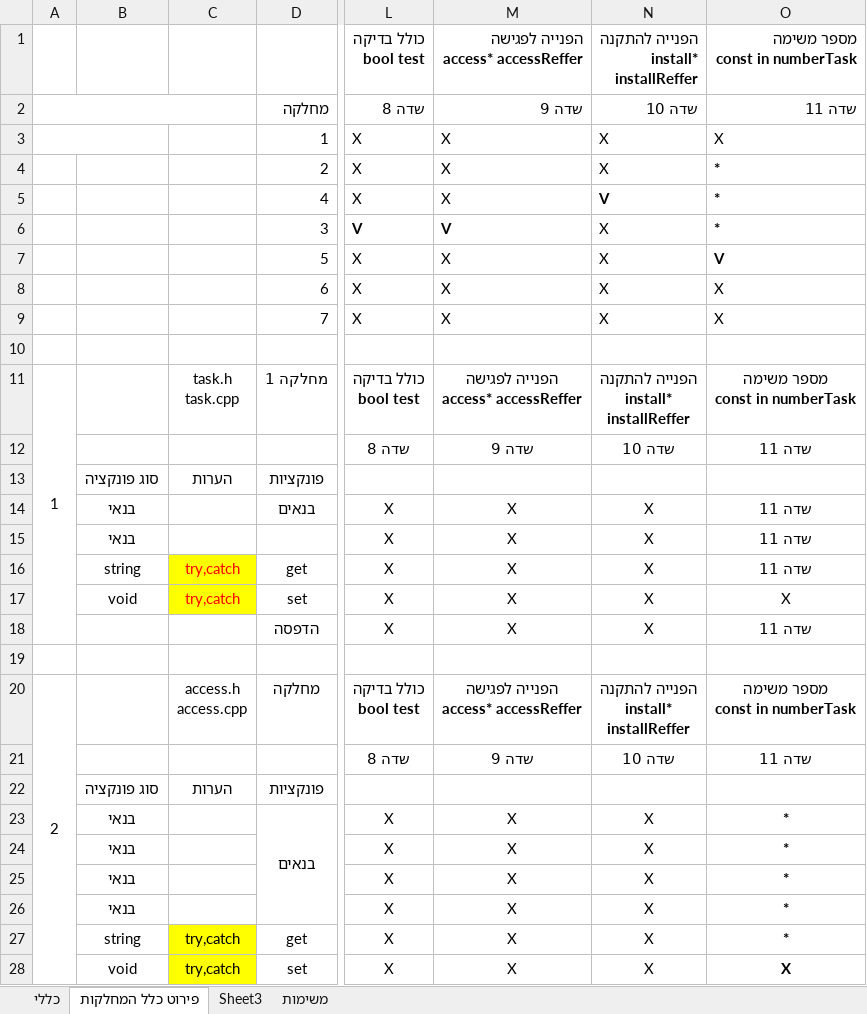
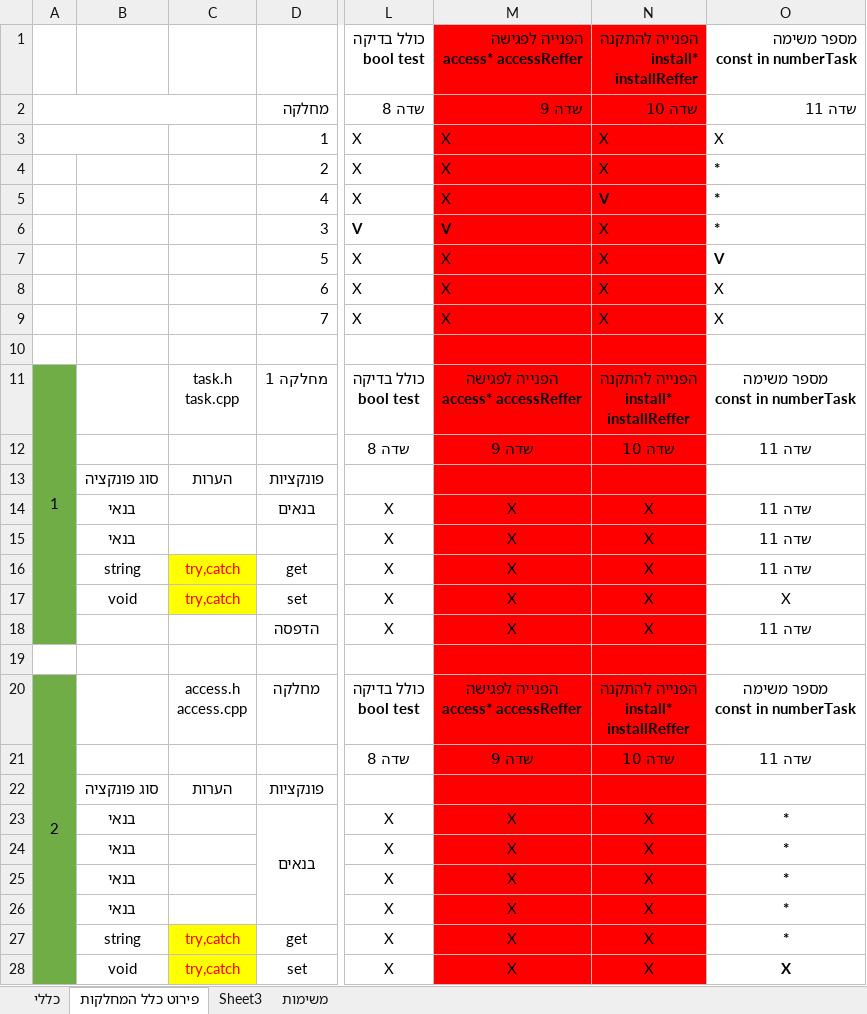
Before and after one commit to vadim566/TaskManger, an Excel workbook: פרויקט גמר CPP.xlsx, sheet פירוט כלל המחלקות, drawn as a sheet; only a part is shown, gaps mark what is left out; values as stored, in another font and other column widths than the file's, no borders; the diff covers the shown part only; the diff names each change by its address in the sheet, - before the commit and + after, or states it on an @@ line.

Commit message:
Update פרויקט גמר CPP.xlsx

```diff
--- a/פרויקט גמר CPP.xlsx (sheet פירוט כלל המחלקות)
+++ b/פרויקט גמר CPP.xlsx (sheet פירוט כלל המחלקות)
-M1:N28 fill: none
+M1:N28 fill: #FF0000
-A11:A18 fill: none
+A11:A18 fill: #70AD47
-A20:A28 fill: none
+A20:A28 fill: #70AD47
-C27:C28 text colour: black
+C27:C28 text colour: #FF0000
```
Also changed, not shown: cell formats elsewhere in this sheet.
